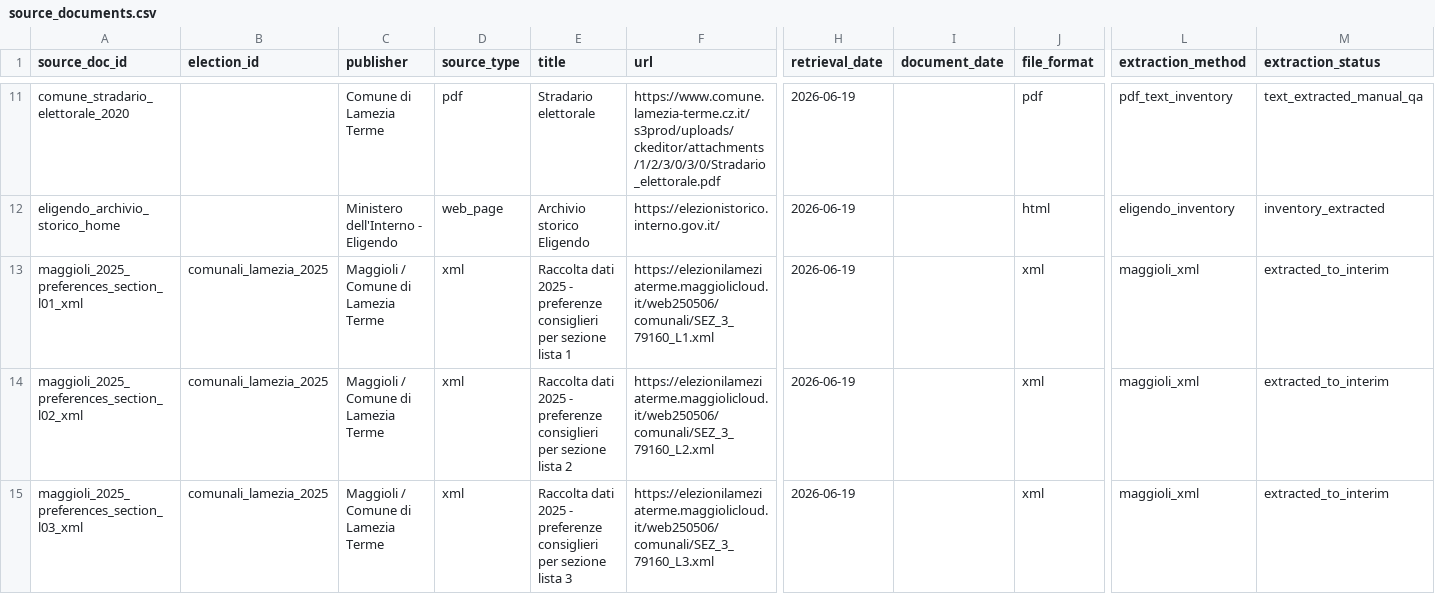
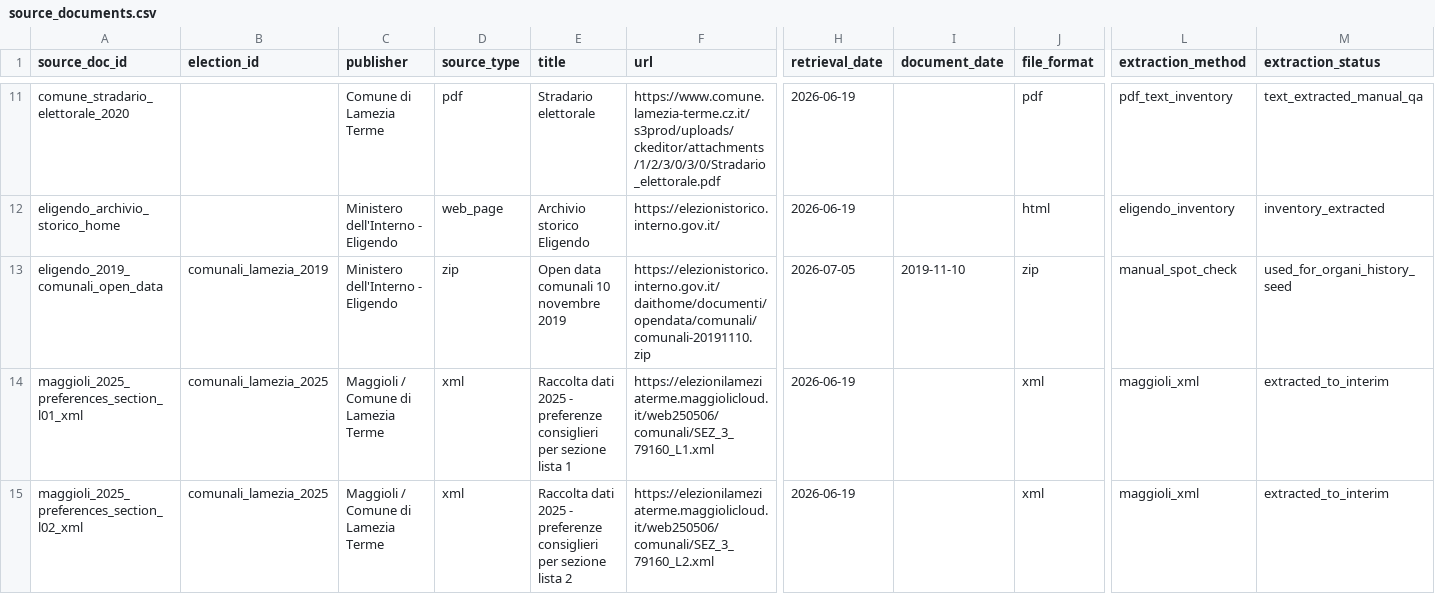
Before and after one commit to colazeta/Lamezia-Trasparente-Monitor, a CSV file: data/processed/source_documents.csv, drawn as a sheet; only a part is shown, gaps mark what is left out; the shorter side is filled out with more unchanged rows; rows hold the shown columns only; the diff names each change by its address in the sheet, - before the commit and + after, or states it on an @@ line.

Commit message:
Add partial 2019 institutional history

```diff
--- a/data/processed/source_documents.csv
+++ b/data/processed/source_documents.csv
+row 13: eligendo_2019_comunali_open_data | comunali_lamezia_2019 | Ministero dell'Interno - Eligendo | zip | Open data comunali 10 novembre 2019 | https://elezionistorico.interno.gov.it/daithome/documenti/opendata/comunali/comunali-20191110.zip | 2026-07-05 | 2019-11-10 | zip | manual_spot_check | used_for_organi_history_seed
```
Also changed, not shown: 10 other files.
